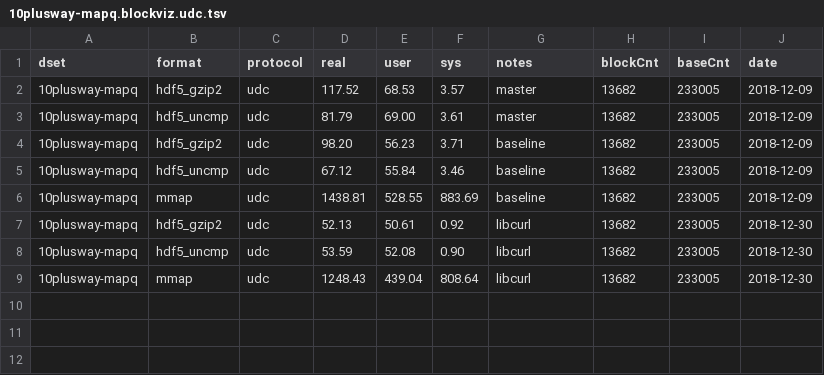
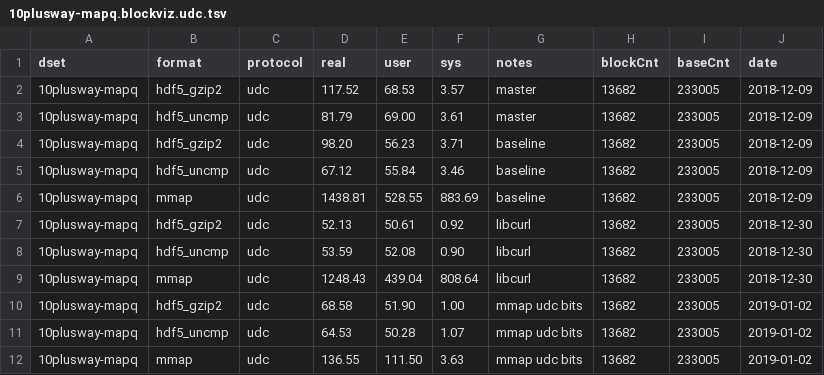
Before and after one commit to diekhans/hal-benchmarks, a TSV file: docs/10plusway-mapq.blockviz.udc.tsv, drawn as a sheet.

Commit message:
udc mmap bits

```diff
--- a/docs/10plusway-mapq.blockviz.udc.tsv
+++ b/docs/10plusway-mapq.blockviz.udc.tsv
@@ -9 +9,4 @@ dset	format	protocol	real	user	sys	notes	blockCnt	baseCnt	date
 10plusway-mapq	mmap	udc	1248.43	439.04	808.64	libcurl	13682	233005	2018-12-30
+10plusway-mapq	hdf5_gzip2	udc	68.58	51.90	1.00	mmap udc bits	13682	233005	2019-01-02
+10plusway-mapq	hdf5_uncmp	udc	64.53	50.28	1.07	mmap udc bits	13682	233005	2019-01-02
+10plusway-mapq	mmap	udc	136.55	111.50	3.63	mmap udc bits	13682	233005	2019-01-02
```
